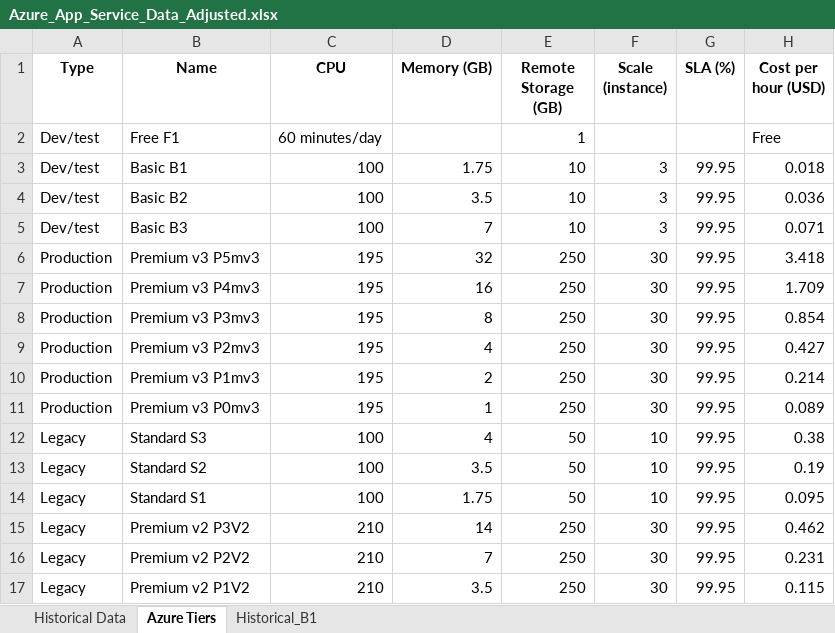
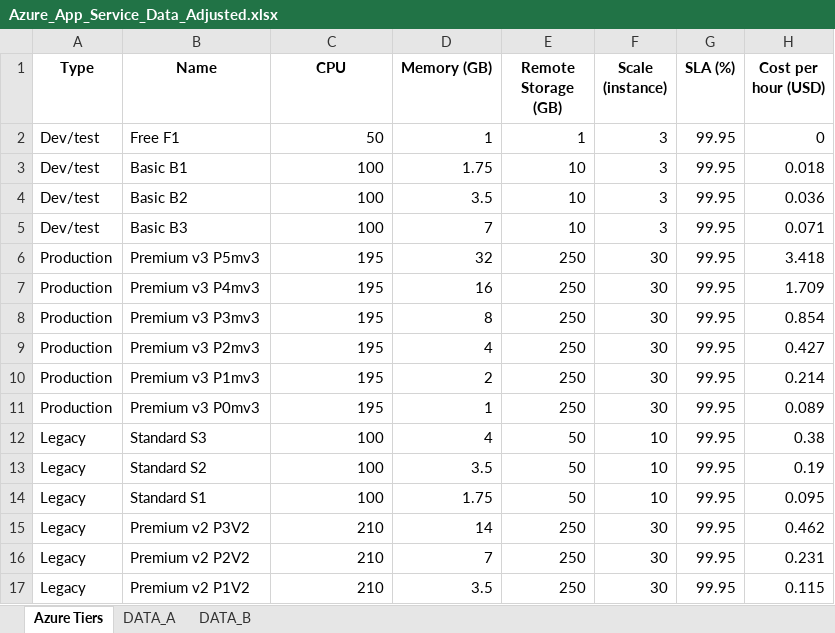
Before and after one commit to herwinz/cloudsizing-prophet, an Excel workbook: Azure_App_Service_Data_Adjusted.xlsx, sheet Azure Tiers, drawn as a sheet; values as stored, in another font and other column widths than the file's, no borders; the diff names each change by its address in the sheet, - before the commit and + after, or states it on an @@ line.

```diff
--- a/Azure_App_Service_Data_Adjusted.xlsx (sheet Azure Tiers)
+++ b/Azure_App_Service_Data_Adjusted.xlsx (sheet Azure Tiers)
-sheet tab: Historical Data
+sheet tab: DATA_B
-sheet tab: Historical_B1
+sheet tab: DATA_A
@@ sheet tab order changed: Azure Tiers | DATA_A | DATA_B @@
-C2 (CPU): 60 minutes/day
+C2 (CPU): 50
-D2 (Memory (GB)): (empty)
+D2 (Memory (GB)): 1
-F2 (Scale (instance)): (empty)
+F2 (Scale (instance)): 3
-G2 (SLA (%)): (empty)
+G2 (SLA (%)): 99.95
-H2 (Cost per hour (USD)): Free
+H2 (Cost per hour (USD)): 0
```
Also changed, not shown: 2 other files.
